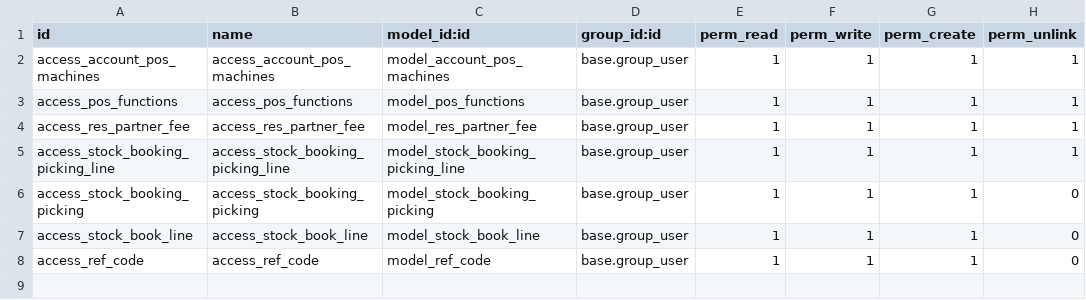
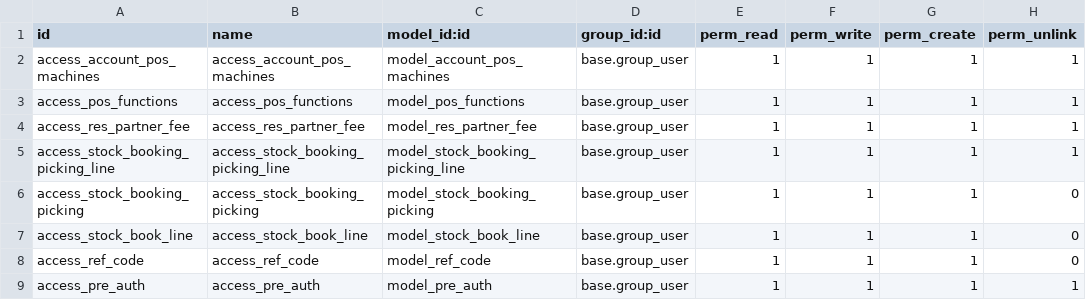
Before and after one commit to phamanhtai0410/paydi-odoo, a CSV file: paydi/pos_machines/security/ir.model.access.csv, drawn as a sheet.

```diff
--- a/paydi/pos_machines/security/ir.model.access.csv
+++ b/paydi/pos_machines/security/ir.model.access.csv
@@ -8 +8,2 @@ access_stock_book_line,access_stock_book_line,model_stock_book_line,base.group_u
 access_ref_code,access_ref_code,model_ref_code,base.group_user,1,1,1,0
+access_pre_auth,access_pre_auth,model_pre_auth,base.group_user,1,1,1,1
```
Also changed, not shown: 6 other files.
